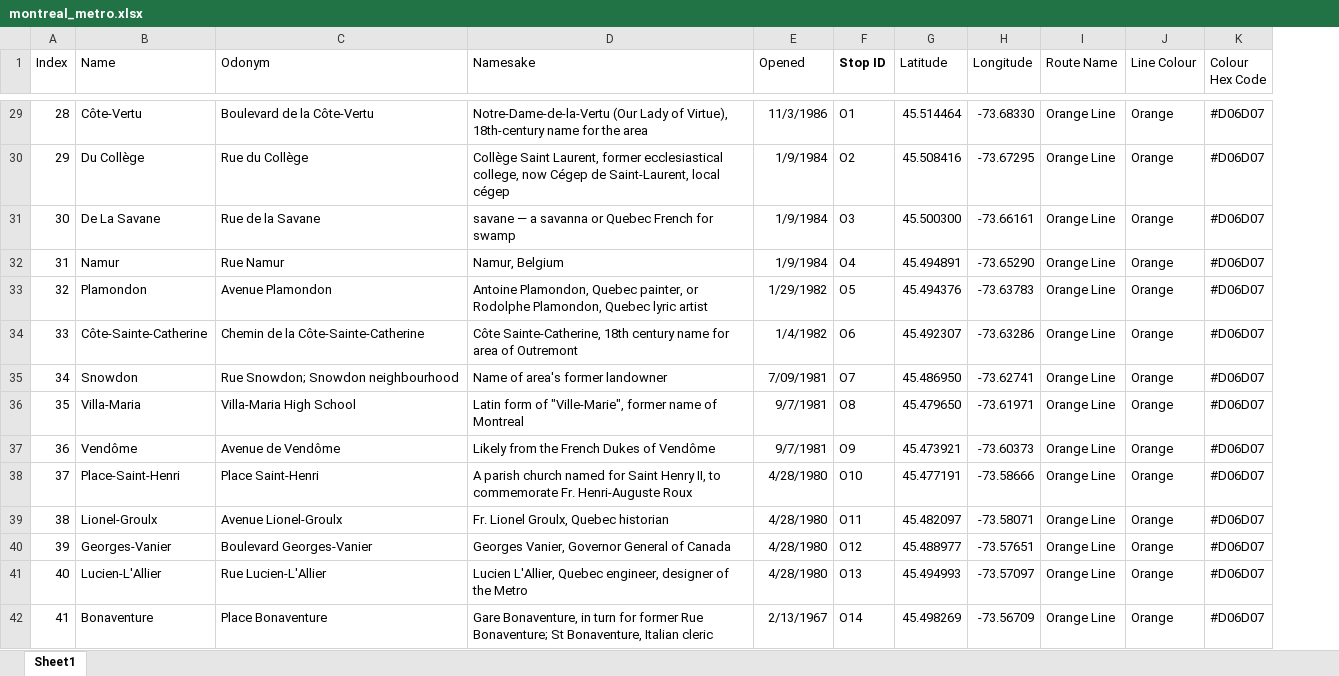
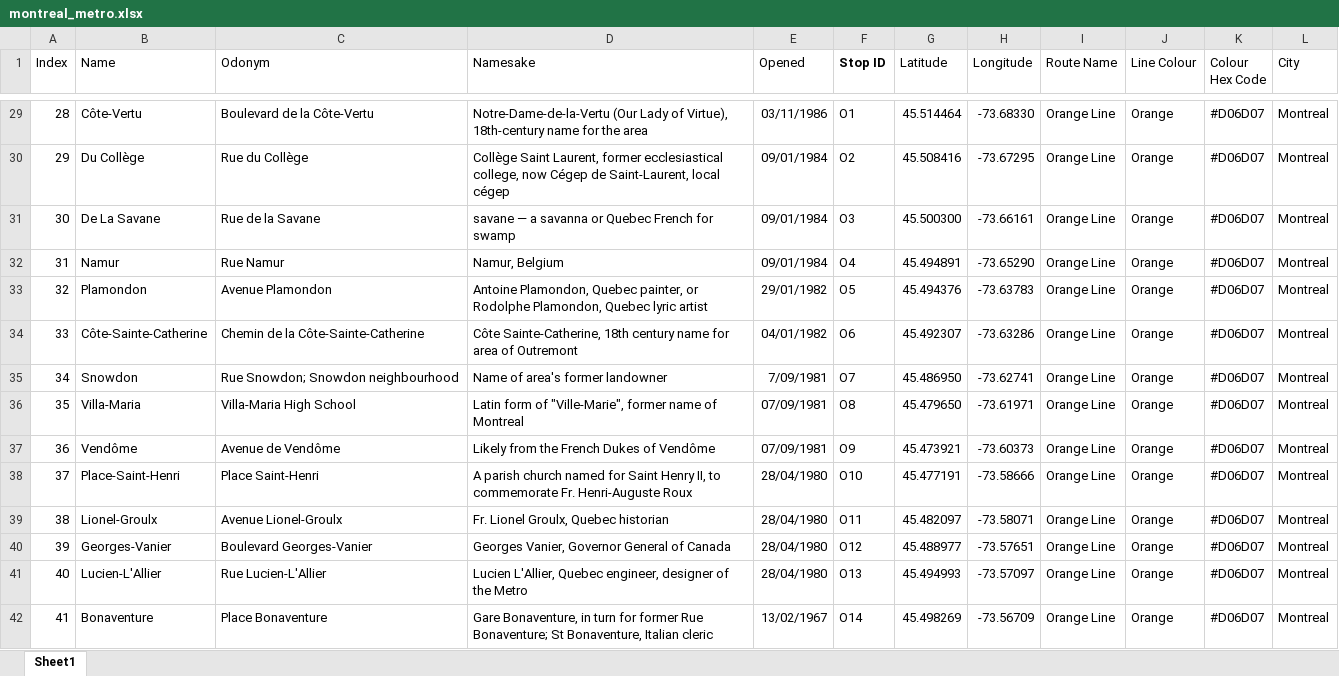
Before and after one commit to nabilersyad/train-stations-isochrones, an Excel workbook: KlangValleyIsochroneAnalysis/resources/data/raw_data/montreal_metro.xlsx, sheet Sheet1, drawn as a sheet; only a part is shown, gaps mark what is left out; values as stored, in another font and other column widths than the file's, no borders; table styles not drawn; the diff covers the shown part only; the diff names each change by its address in the sheet, - before the commit and + after, or states it on an @@ line.

```diff
--- a/KlangValleyIsochroneAnalysis/resources/data/raw_data/montreal_metro.xlsx (sheet Sheet1)
+++ b/KlangValleyIsochroneAnalysis/resources/data/raw_data/montreal_metro.xlsx (sheet Sheet1)
+column L (City), rows 29-42: all Montreal
-E29 (Opened): 11/3/1986
+E29 (Opened): 03/11/1986
-E30:E32 (Opened): 1/9/1984
+E30:E32 (Opened): 09/01/1984
-E33 (Opened): 1/29/1982
+E33 (Opened): 29/01/1982
-E34 (Opened): 1/4/1982
+E34 (Opened): 04/01/1982
-E36:E37 (Opened): 9/7/1981
+E36:E37 (Opened): 07/09/1981
-E38:E41 (Opened): 4/28/1980
+E38:E41 (Opened): 28/04/1980
-E42 (Opened): 2/13/1967
+E42 (Opened): 13/02/1967
```
Also changed, not shown: 56 edited cells elsewhere in this sheet, KlangValleyIsochroneAnalysis/resources/data/raw_data/klang_valley_stations.xlsx, KlangValleyIsochroneAnalysis/resources/data/raw_data/london_tubes.xlsx, 12 other files.
